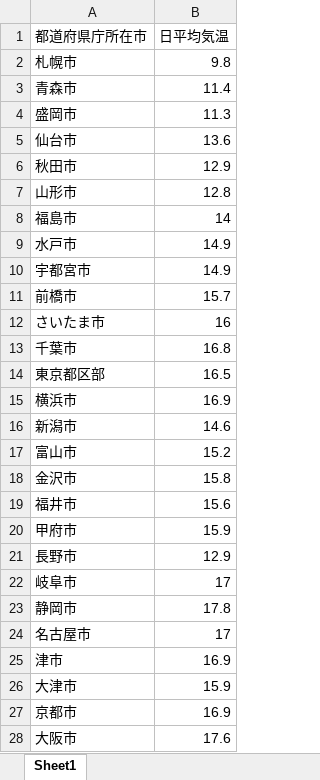
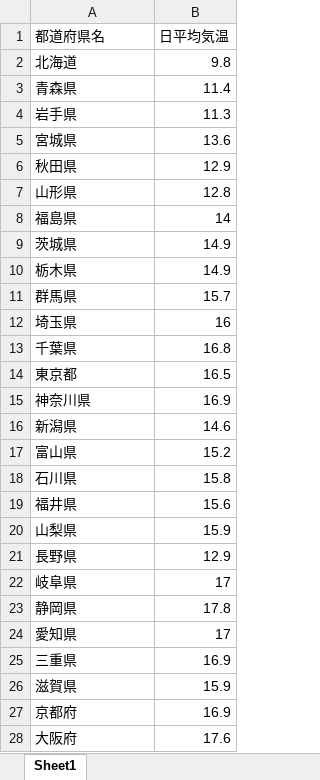
Before and after one commit to Takachiyo/InfoVis2022, an Excel workbook: Final/日平均気温(2019).xlsx, sheet Sheet1, drawn as a sheet; only a part is shown; values as stored, in another font and other column widths than the file's, no borders; the diff covers the shown part only; the diff names each change by its address in the sheet, - before the commit and + after, or states it on an @@ line.

```diff
--- a/Final/日平均気温(2019).xlsx (sheet Sheet1)
+++ b/Final/日平均気温(2019).xlsx (sheet Sheet1)
-A1: 都道府県庁所在市
+A1: 都道府県名
-A2 (都道府県名): 札幌市
+A2 (都道府県名): 北海道
-A3 (都道府県名): 青森市
+A3 (都道府県名): 青森県
-A4 (都道府県名): 盛岡市
+A4 (都道府県名): 岩手県
-A5 (都道府県名): 仙台市
+A5 (都道府県名): 宮城県
-A6 (都道府県名): 秋田市
+A6 (都道府県名): 秋田県
-A7 (都道府県名): 山形市
+A7 (都道府県名): 山形県
-A8 (都道府県名): 福島市
+A8 (都道府県名): 福島県
-A9 (都道府県名): 水戸市
+A9 (都道府県名): 茨城県
-A10 (都道府県名): 宇都宮市
+A10 (都道府県名): 栃木県
-A11 (都道府県名): 前橋市
+A11 (都道府県名): 群馬県
-A12 (都道府県名): さいたま市
+A12 (都道府県名): 埼玉県
-A13 (都道府県名): 千葉市
+A13 (都道府県名): 千葉県
-A14 (都道府県名): 東京都区部
+A14 (都道府県名): 東京都
-A15 (都道府県名): 横浜市
+A15 (都道府県名): 神奈川県
-A16 (都道府県名): 新潟市
+A16 (都道府県名): 新潟県
-A17 (都道府県名): 富山市
+A17 (都道府県名): 富山県
-A18 (都道府県名): 金沢市
+A18 (都道府県名): 石川県
-A19 (都道府県名): 福井市
+A19 (都道府県名): 福井県
-A20 (都道府県名): 甲府市
+A20 (都道府県名): 山梨県
-A21 (都道府県名): 長野市
+A21 (都道府県名): 長野県
-A22 (都道府県名): 岐阜市
+A22 (都道府県名): 岐阜県
-A23 (都道府県名): 静岡市
+A23 (都道府県名): 静岡県
-A24 (都道府県名): 名古屋市
+A24 (都道府県名): 愛知県
-A25 (都道府県名): 津市
+A25 (都道府県名): 三重県
-A26 (都道府県名): 大津市
+A26 (都道府県名): 滋賀県
-A27 (都道府県名): 京都市
+A27 (都道府県名): 京都府
-A28 (都道府県名): 大阪市
+A28 (都道府県名): 大阪府
```
Also changed, not shown: 20 edited cells elsewhere in this sheet, Final/アイスクリームの消費金額.xlsx, 3 other files.
